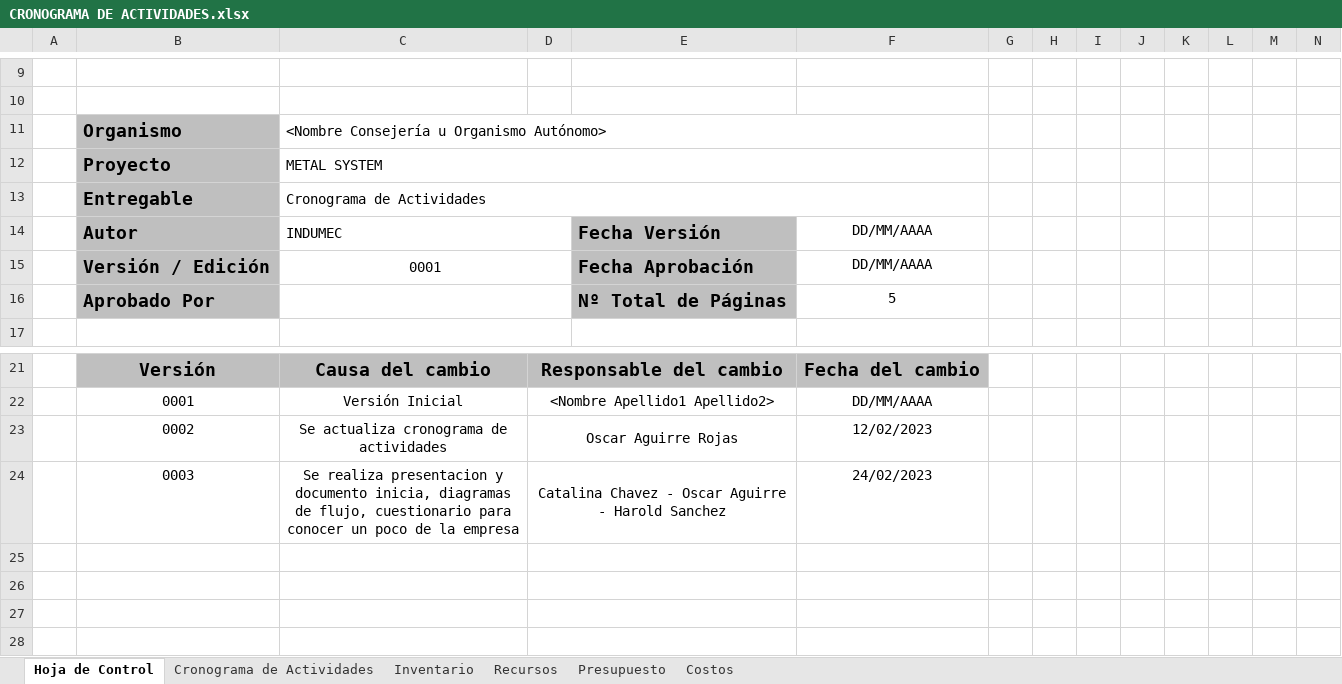
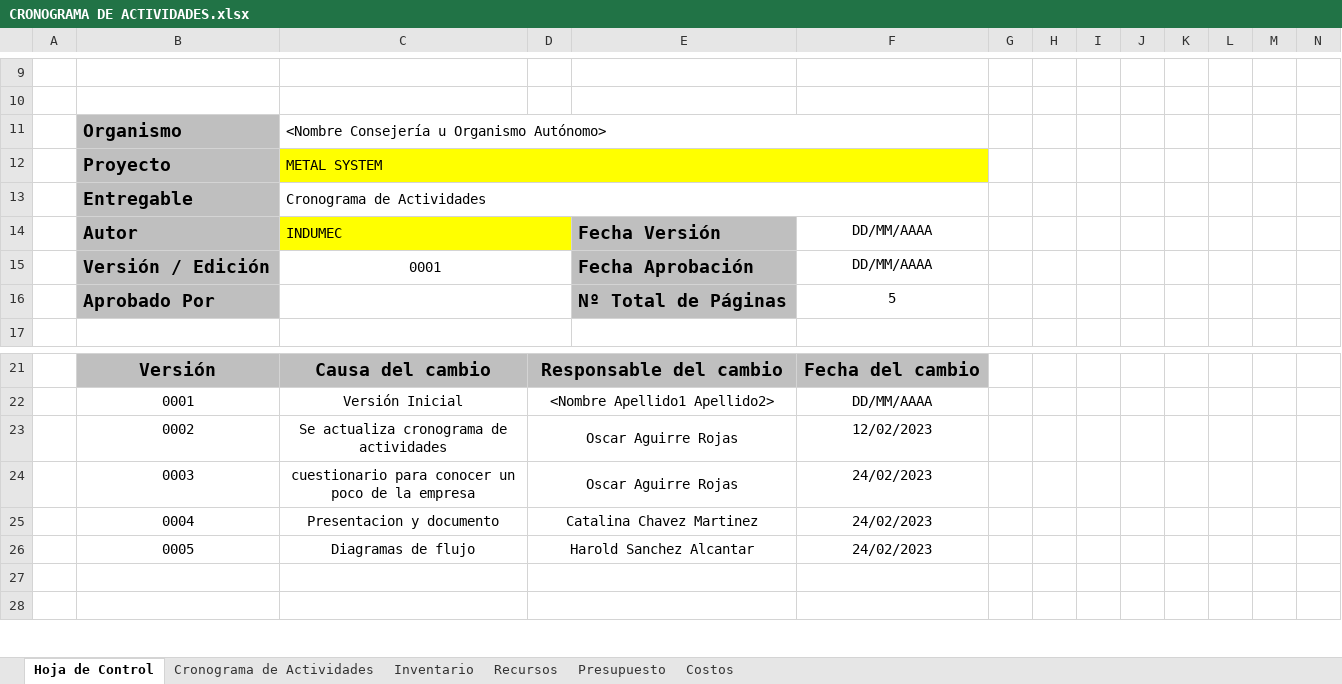
Before and after one commit to Smendoza120/TPS_FDS-2671339-HS1, an Excel workbook: doc/trim1/1_gestion_proyecto/1_cronograma_actividades/CRONOGRAMA DE ACTIVIDADES.xlsx, sheet Hoja de Control, drawn as a sheet; only a part is shown, gaps mark what is left out; values as stored, in another font and other column widths than the file's, no borders; charts and pictures not drawn; rows hold the shown columns only; the diff names each change by its address in the sheet, - before the commit and + after, or states it on an @@ line.

```diff
--- a/doc/trim1/1_gestion_proyecto/1_cronograma_actividades/CRONOGRAMA DE ACTIVIDADES.xlsx (sheet Hoja de Control)
+++ b/doc/trim1/1_gestion_proyecto/1_cronograma_actividades/CRONOGRAMA DE ACTIVIDADES.xlsx (sheet Hoja de Control)
-C12:F12 fill: none
+C12:F12 fill: #FFFF00
-C14:D14 fill: none
+C14:D14 fill: #FFFF00
-C24: Se realiza presentacion y documento inicia, diagramas de flujo, cuestionario para…
+C24: cuestionario para…
-D24: Catalina Chavez - Oscar Aguirre - Harold Sanchez
+D24: Oscar Aguirre Rojas
-row 25: (empty)
+row 25:  | 0004 | Presentacion y documento | Catalina Chavez Martinez |  | 24/02/2023
-row 26: (empty)
+row 26:  | 0005 | Diagramas de flujo | Harold Sanchez Alcantar |  | 24/02/2023
```
Also changed, not shown: sheet Cronograma de Actividades, charts or pictures, 19 other files.
